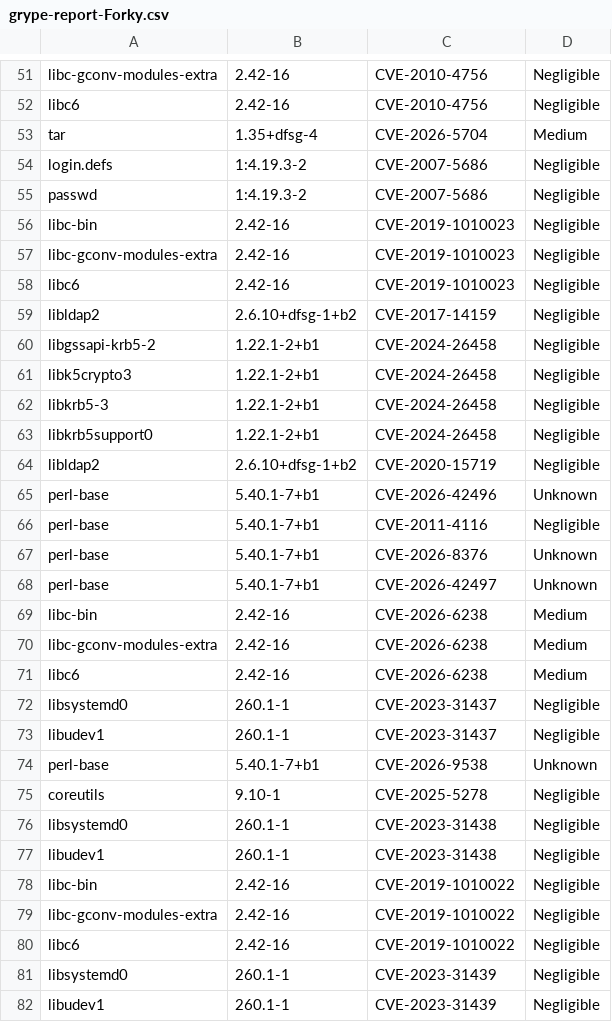
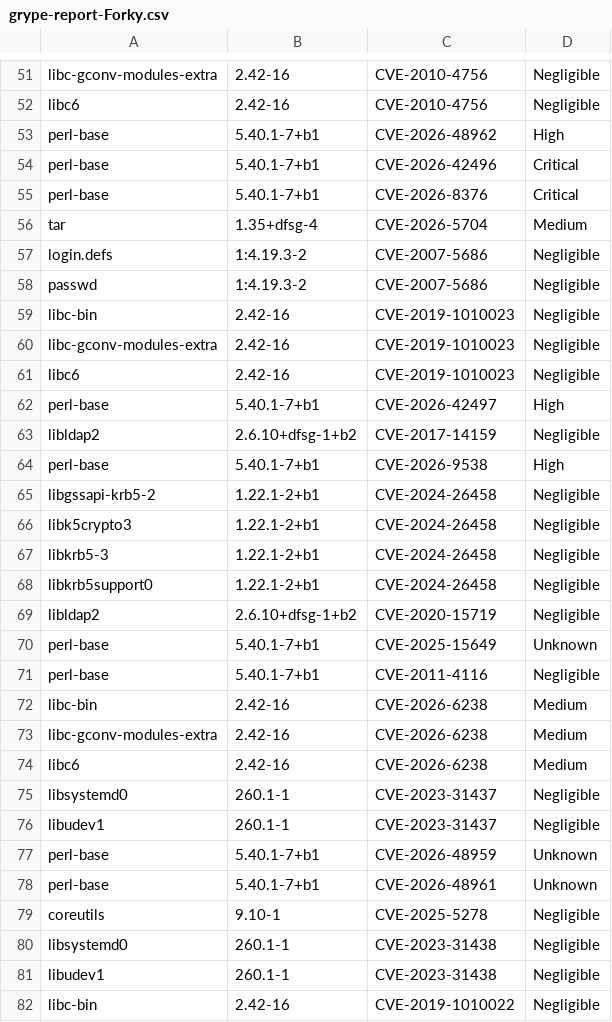
Before and after one commit to AnchorLayer/docker-baseimage-debian, a CSV file: vuln-reports-Forky/grype-report-Forky.csv, drawn as a sheet; only a part is shown, gaps mark what is left out; the shorter side is filled out with more unchanged rows.

```diff
--- a/vuln-reports-Forky/grype-report-Forky.csv
+++ b/vuln-reports-Forky/grype-report-Forky.csv
@@ -52,2 +52,5 @@
 "libc6","2.42-16","CVE-2010-4756","Negligible"
+"perl-base","5.40.1-7+b1","CVE-2026-48962","High"
+"perl-base","5.40.1-7+b1","CVE-2026-42496","Critical"
+"perl-base","5.40.1-7+b1","CVE-2026-8376","Critical"
 "tar","1.35+dfsg-4","CVE-2026-5704","Medium"
@@ -58,3 +61,5 @@
 "libc6","2.42-16","CVE-2019-1010023","Negligible"
+"perl-base","5.40.1-7+b1","CVE-2026-42497","High"
 "libldap2","2.6.10+dfsg-1+b2","CVE-2017-14159","Negligible"
+"perl-base","5.40.1-7+b1","CVE-2026-9538","High"
 "libgssapi-krb5-2","1.22.1-2+b1","CVE-2024-26458","Negligible"
@@ -64,6 +69,4 @@
 "libldap2","2.6.10+dfsg-1+b2","CVE-2020-15719","Negligible"
-"perl-base","5.40.1-7+b1","CVE-2026-42496","Unknown"
+"perl-base","5.40.1-7+b1","CVE-2025-15649","Unknown"
 "perl-base","5.40.1-7+b1","CVE-2011-4116","Negligible"
-"perl-base","5.40.1-7+b1","CVE-2026-8376","Unknown"
-"perl-base","5.40.1-7+b1","CVE-2026-42497","Unknown"
 "libc-bin","2.42-16","CVE-2026-6238","Medium"
@@ -73,3 +76,4 @@
 "libudev1","260.1-1","CVE-2023-31437","Negligible"
-"perl-base","5.40.1-7+b1","CVE-2026-9538","Unknown"
+"perl-base","5.40.1-7+b1","CVE-2026-48959","Unknown"
+"perl-base","5.40.1-7+b1","CVE-2026-48961","Unknown"
 "coreutils","9.10-1","CVE-2025-5278","Negligible"
```
Also changed, not shown: 6 other files.
